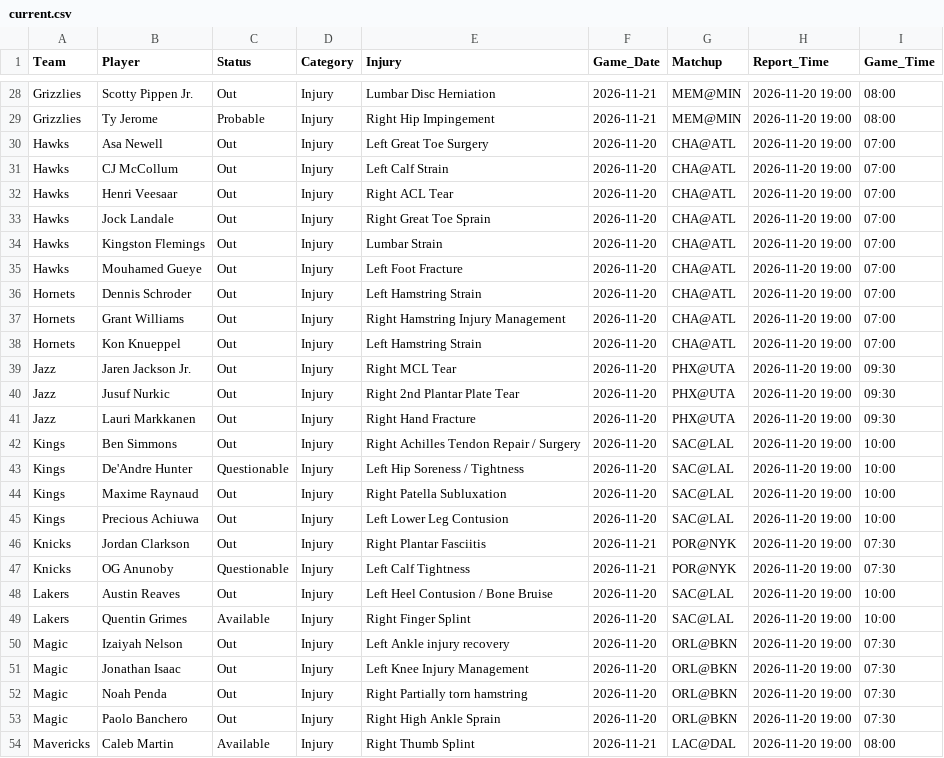
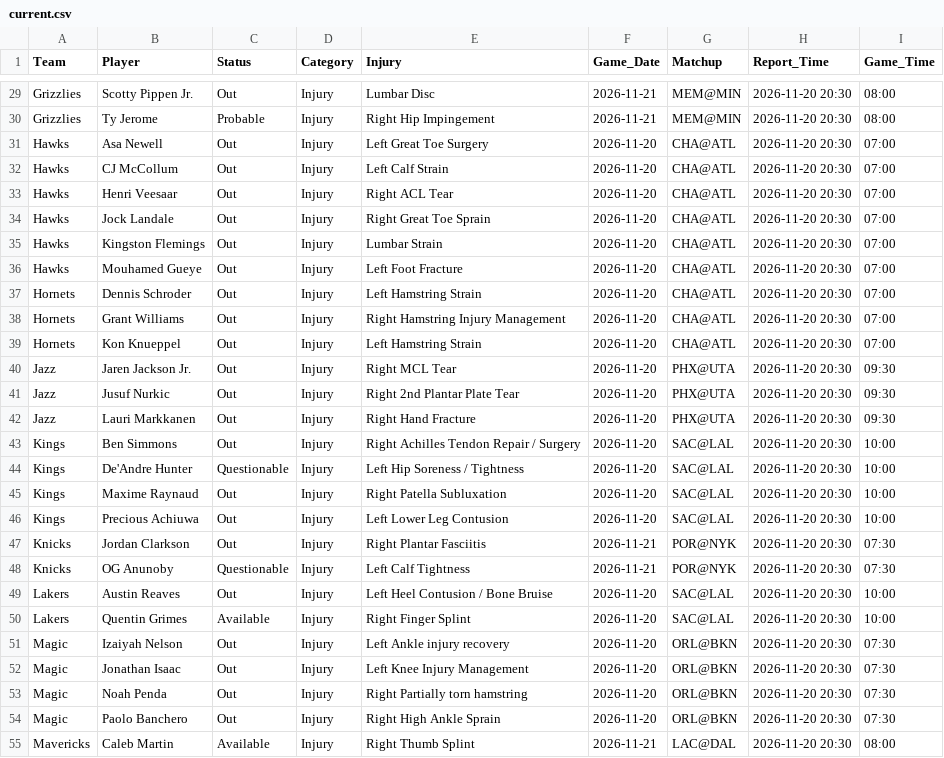
Before and after one commit to Nictaylorusa/injury-tracker, a CSV file: docs/current.csv, drawn as a sheet; only a part is shown, gaps mark what is left out; addresses are those after the commit; the diff covers the shown part only; the diff names each change by its address in the sheet, - before the commit and + after, or states it on an @@ line.

```diff
--- a/docs/current.csv
+++ b/docs/current.csv
-E29 (Injury): Lumbar Disc Herniation
+E29 (Injury): Lumbar Disc
-H29:H55 (Report_Time): 2026-11-20 19:00
+H29:H55 (Report_Time): 2026-11-20 20:30
```
Also changed, not shown: 1 added row and 77 edited cells elsewhere in this file, 1 other file.
